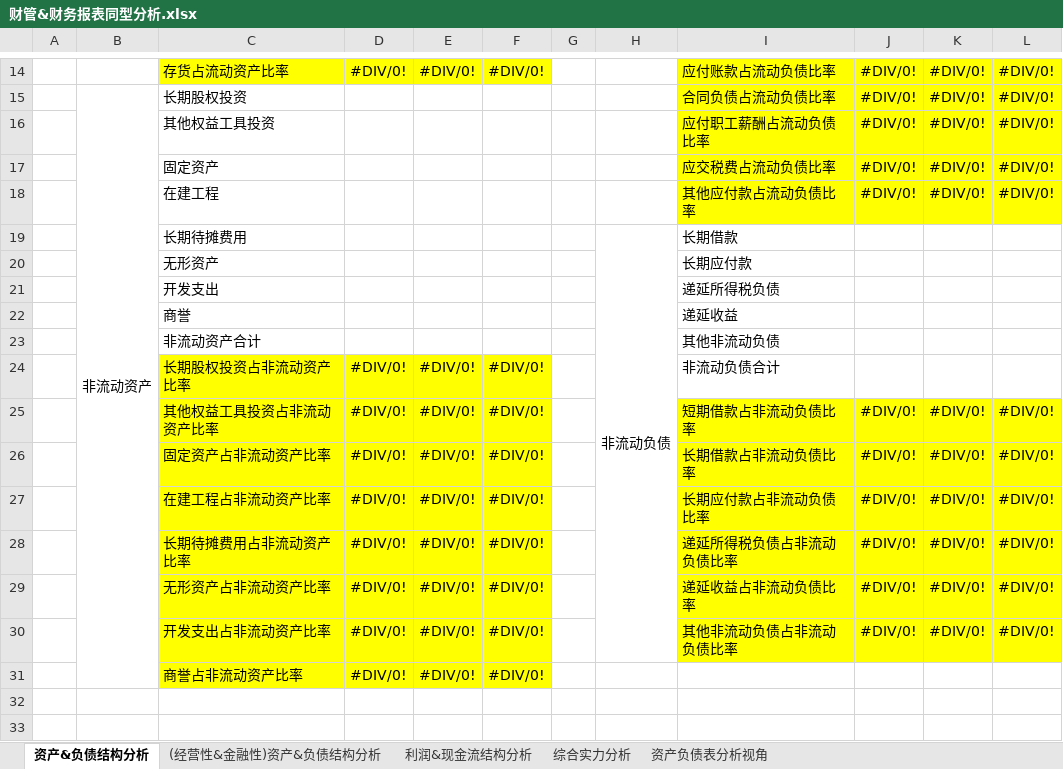
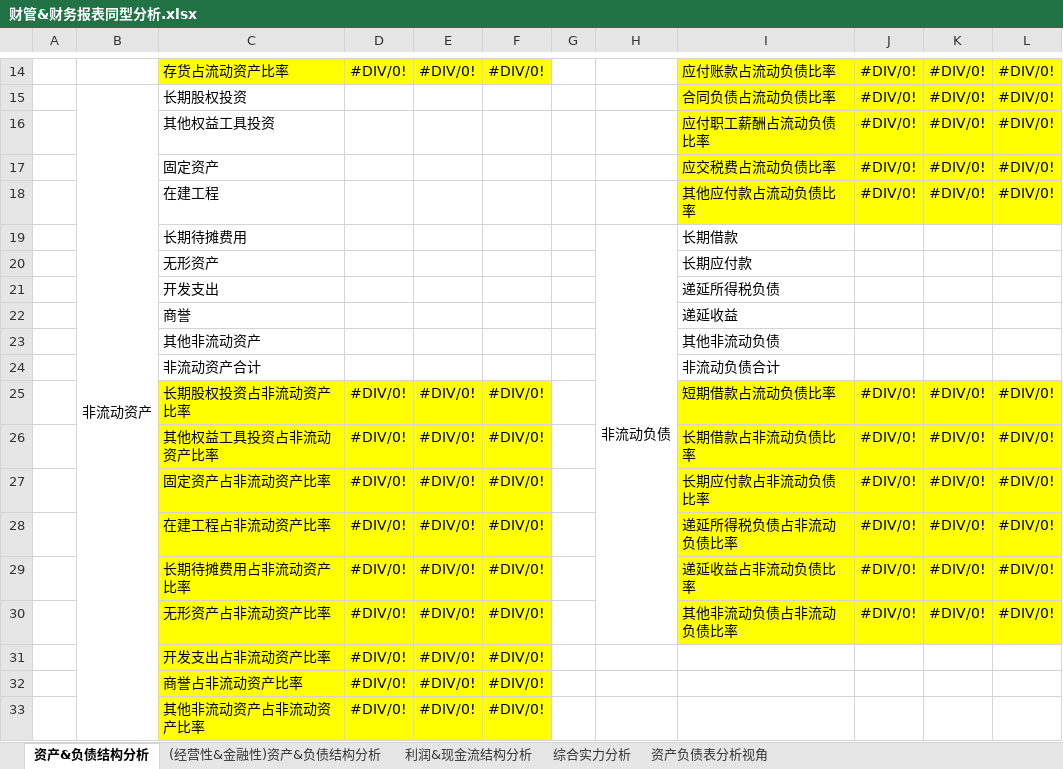
Before and after one commit to kevinwangl/private_data, an Excel workbook: funds/stocks/财管&财务报表同型分析.xlsx, sheet 资产&负债结构分析, drawn as a sheet; only a part is shown, gaps mark what is left out; values as stored, in another font and other column widths than the file's, no borders; removed rows and columns are numbered as before the commit, all else as after; the diff names each change by its address in the sheet, - before the commit and + after, or states it on an @@ line.

```diff
--- a/funds/stocks/财管&财务报表同型分析.xlsx (sheet 资产&负债结构分析)
+++ b/funds/stocks/财管&财务报表同型分析.xlsx (sheet 资产&负债结构分析)
-H19:H30 merged
+H19:H30 merged
+row 23:  |  | 其他非流动资产 |  |  |  |  |  | 其他非流动负债
-I24: 其他非流动负债
+I24: 非流动负债合计
-I25: 非流动负债合计
+I25: 短期借款占流动负债比率
-I25:L25 fill: none
+I25:L25 fill: #FFFF00
-J25: (empty)
+J25: #DIV/0!
-K25: (empty)
+K25: #DIV/0!
-L25: (empty)
+L25: #DIV/0!
-I26: 短期借款占非流动负债比率
+I26: 长期借款占非流动负债比率
-I27: 长期借款占非流动负债比率
+I27: 长期应付款占非流动负债比率
-I28: 长期应付款占非流动负债比率
+I28: 递延所得税负债占非流动负债比率
-I29: 递延所得税负债占非流动负债比率
+I29: 递延收益占非流动负债比率
-I30: 递延收益占非流动负债比率
+I30: 其他非流动负债占非流动负债比率
-I31: 其他非流动负债占非流动负债比率
+I31: (empty)
-I31:L31 fill: #FFFF00
+I31:L31 fill: none
-J31: #DIV/0!
+J31: (empty)
-K31: #DIV/0!
+K31: (empty)
-L31: #DIV/0!
+L31: (empty)
+row 33:  |  | 其他非流动资产占非流动资产比率 | #DIV/0! | #DIV/0! | #DIV/0!
```
Also changed, not shown: sheet (经营性&金融性)资产&负债结构分析, formulas that keep their value, 3 other files.
